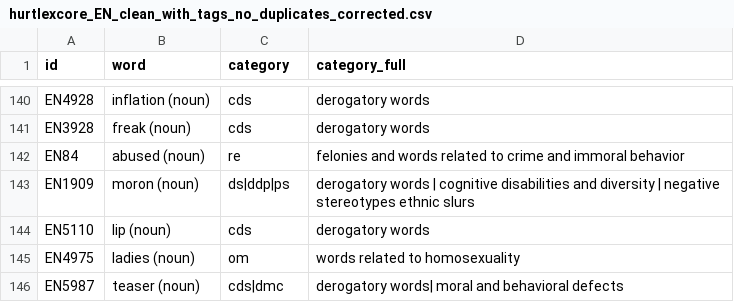
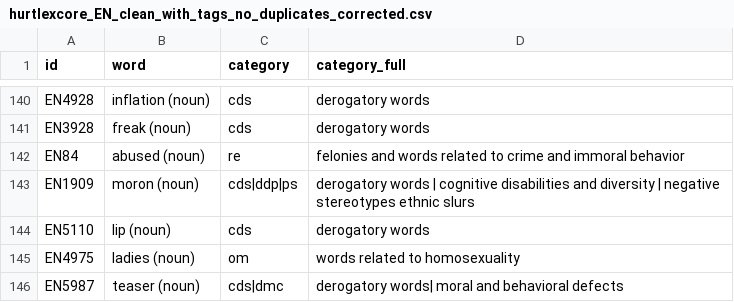
Before and after one commit to SDavenia/hurt_persp, a CSV file: data/lexicon/hurtlexcore_EN_clean_with_tags_no_duplicates_corrected.csv, drawn as a sheet; only a part is shown, gaps mark what is left out.

Commit message:
before cleanup

```diff
--- a/data/lexicon/hurtlexcore_EN_clean_with_tags_no_duplicates_corrected.csv
+++ b/data/lexicon/hurtlexcore_EN_clean_with_tags_no_duplicates_corrected.csv
@@ -142,3 +142,3 @@ EN3928,freak (noun),cds,derogatory words
 EN84,abused (noun),re,felonies and words related to crime and immoral behavior
-EN1909,moron (noun),ds|ddp|ps,derogatory words | cognitive disabilities and diversity | negative stereotypes ethnic slurs
+EN1909,moron (noun),cds|ddp|ps,derogatory words | cognitive disabilities and diversity | negative stereotypes ethnic slurs
 EN5110,lip (noun),cds,derogatory words
```
Also changed, not shown: 8 other files.
